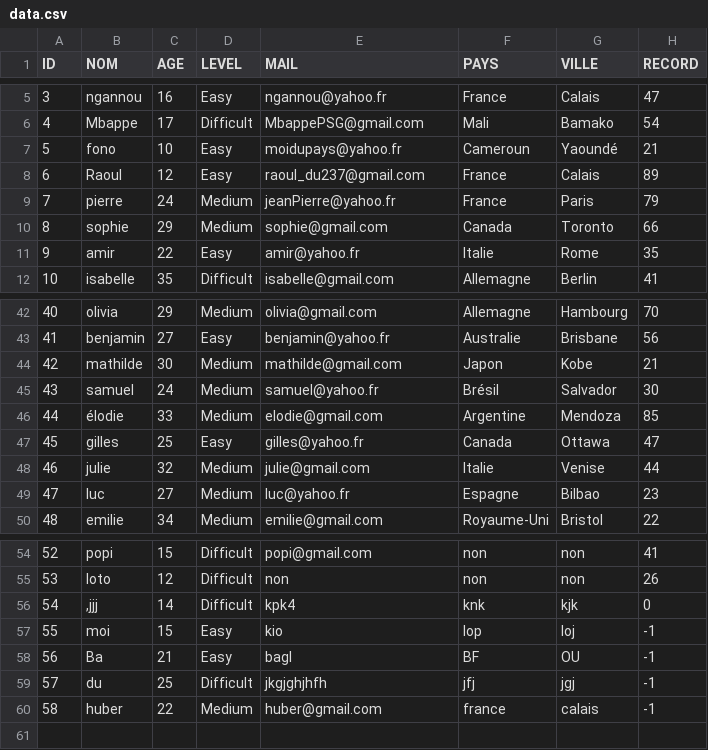
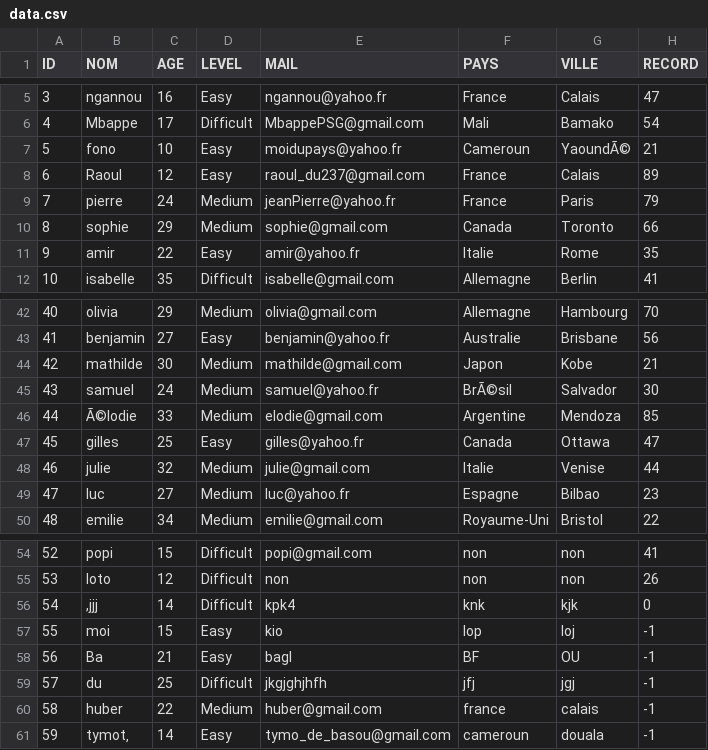
Before and after one commit to Fonocol/SodokuGAME, a CSV file: sodoku_doc/data.csv, drawn as a sheet; only a part is shown, gaps mark what is left out; the diff covers the shown part only; the diff names each change by its address in the sheet, - before the commit and + after, or states it on an @@ line.

```diff
--- a/sodoku_doc/data.csv
+++ b/sodoku_doc/data.csv
-G7 (VILLE): Yaoundé
+G7 (VILLE): YaoundÃ©
-F45 (PAYS): Brésil
+F45 (PAYS): BrÃ©sil
-B46 (NOM): élodie
+B46 (NOM): Ã©lodie
+row 61: 59 | tymot‚ | 14 | Easy | tymo_de_basou@gmail.com | cameroun | douala | -1
```
Also changed, not shown: 15 edited cells elsewhere in this file, 2 other files.
